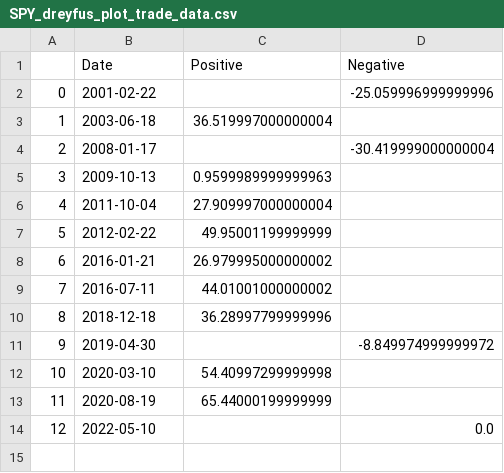
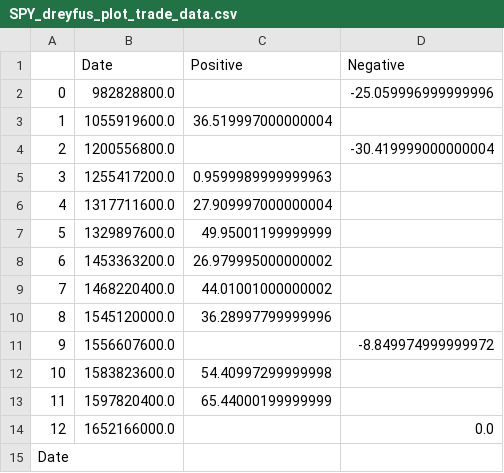
Before and after one commit to warp-9000/algo-trader, a CSV file: data/SPY_dreyfus_plot_trade_data.csv, drawn as a sheet.

```diff
--- a/data/SPY_dreyfus_plot_trade_data.csv
+++ b/data/SPY_dreyfus_plot_trade_data.csv
@@ -1,14 +1,15 @@
 ,Date,Positive,Negative
-0,2001-02-22,,-25.059996999999996
-1,2003-06-18,36.519997000000004,
-2,2008-01-17,,-30.419999000000004
-3,2009-10-13,0.9599989999999963,
-4,2011-10-04,27.909997000000004,
-5,2012-02-22,49.95001199999999,
-6,2016-01-21,26.979995000000002,
-7,2016-07-11,44.01001000000002,
-8,2018-12-18,36.28997799999996,
-9,2019-04-30,,-8.849974999999972
-10,2020-03-10,54.40997299999998,
-11,2020-08-19,65.44000199999999,
-12,2022-05-10,,0.0
+0,982828800.0,,-25.059996999999996
+1,1055919600.0,36.519997000000004,
+2,1200556800.0,,-30.419999000000004
+3,1255417200.0,0.9599989999999963,
+4,1317711600.0,27.909997000000004,
+5,1329897600.0,49.95001199999999,
+6,1453363200.0,26.979995000000002,
+7,1468220400.0,44.01001000000002,
+8,1545120000.0,36.28997799999996,
+9,1556607600.0,,-8.849974999999972
+10,1583823600.0,54.40997299999998,
+11,1597820400.0,65.44000199999999,
+12,1652166000.0,,0.0
+Date,,,
```
Also changed, not shown: data/SPY_donchian_plot_trade_data.csv, data/SPY_goldencross_plot_trade_data.csv, 4 other files.
